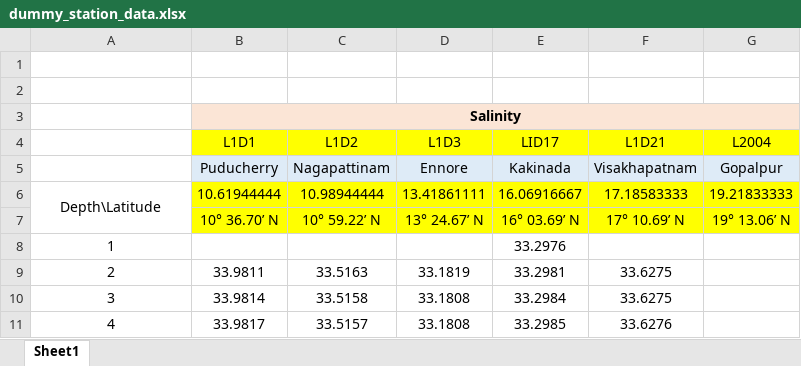
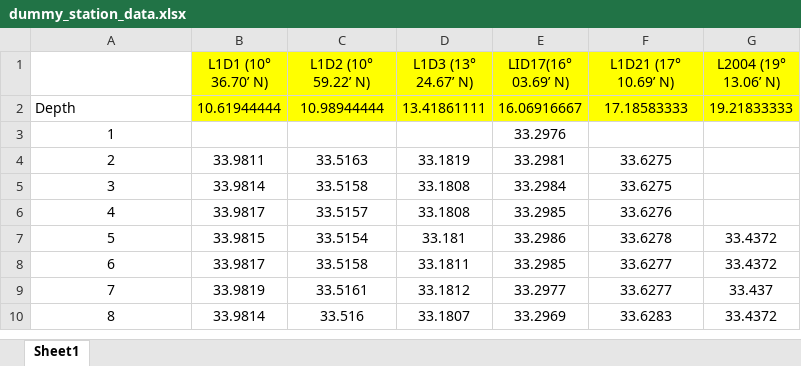
Before and after one commit to akashspunnayil/OceanView, an Excel workbook: dummy_station_data.xlsx, sheet Sheet1, drawn as a sheet; only a part is shown; the shorter side is filled out with more unchanged rows; values as stored, in another font and other column widths than the file's, no borders; removed rows and columns are numbered as before the commit, all else as after; the diff names each change by its address in the sheet, - before the commit and + after, or states it on an @@ line.

```diff
--- a/dummy_station_data.xlsx (sheet Sheet1)
+++ b/dummy_station_data.xlsx (sheet Sheet1)
-row 1: (empty)
+row 1:  | L1D1 (10° 36.70’ N) | L1D2 (10° 59.22’ N) | L1D3 (13° 24.67’ N) | LID17(16° 03.69’ N) | L1D21 (17° 10.69’ N) | L2004 (19° 13.06’ N)
-B1:G1 fill: none
+B1:G1 fill: #FFFF00
-row 2: (empty)
-row 3:  | Salinity
-row 4:  | L1D1 | L1D2 | L1D3 | LID17 | L1D21 | L2004
-row 5:  | Puducherry | Nagapattinam | Ennore | Kakinada | Visakhapatnam | Gopalpur
@@ column A renumbered in row 2 @@
-A2 alignment: center
+A2 alignment: left
-A6:A7 merged
-row 7:  | 10° 36.70’ N | 10° 59.22’ N | 13° 24.67’ N | 16° 03.69’ N | 17° 10.69’ N | 19° 13.06’ N
```
Also changed, not shown: 2 other files.
